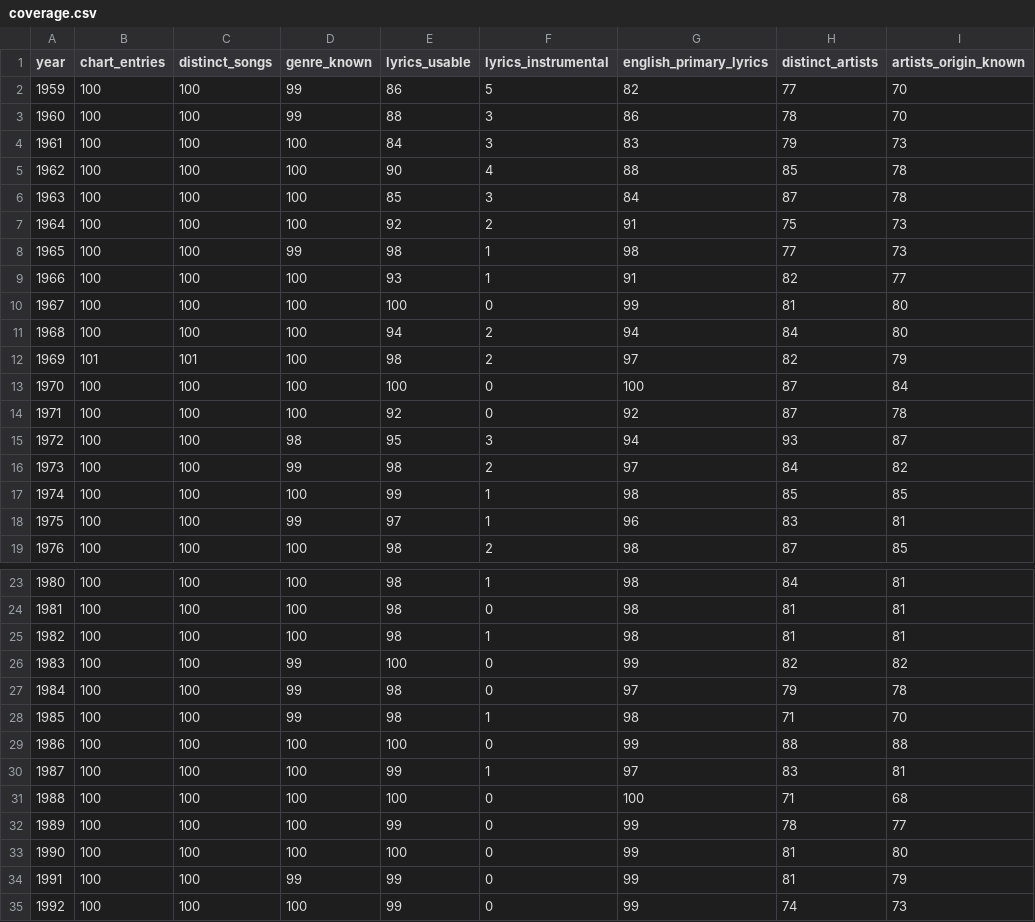
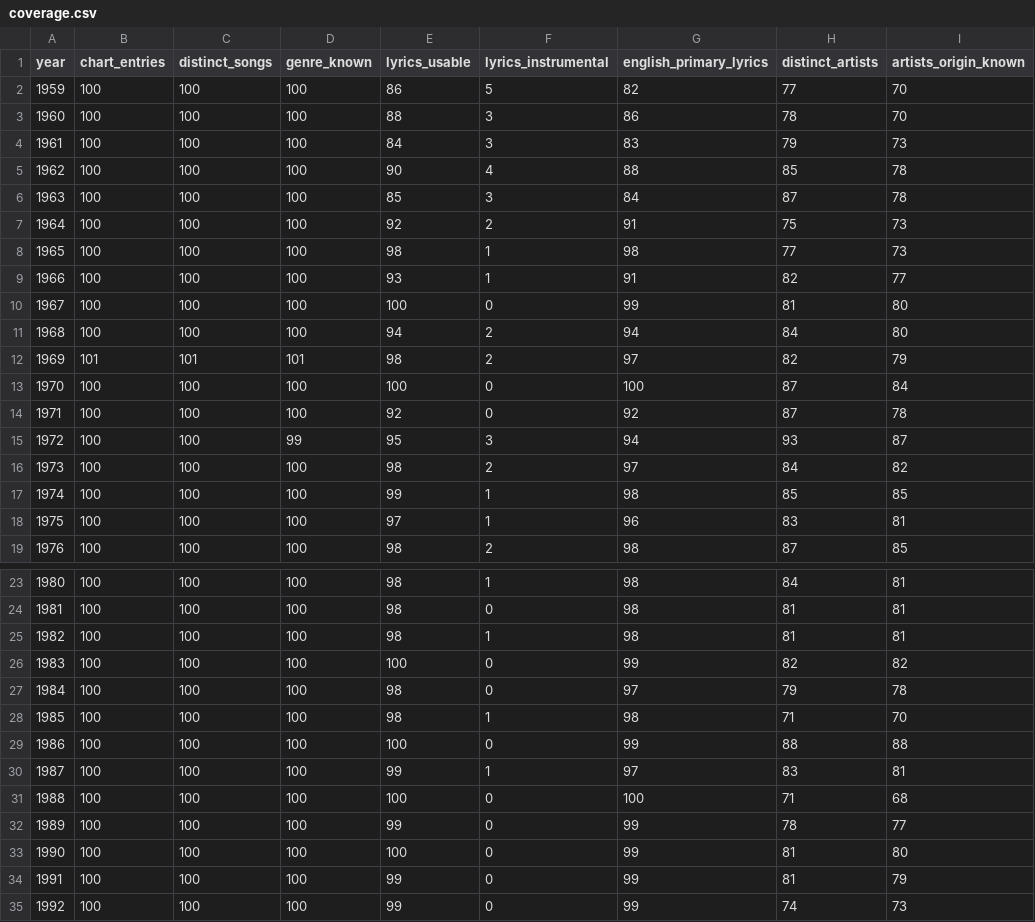
Before and after one commit to skyexry/hit-atlas, a CSV file: billboard-year-end/coverage.csv, drawn as a sheet; only a part is shown, gaps mark what is left out; the diff covers the shown part only; the diff names each change by its address in the sheet, - before the commit and + after, or states it on an @@ line.

```diff
--- a/billboard-year-end/coverage.csv
+++ b/billboard-year-end/coverage.csv
-D2:D3 (genre_known): 99
+D2:D3 (genre_known): 100
-D8 (genre_known): 99
+D8 (genre_known): 100
-D12 (genre_known): 100
+D12 (genre_known): 101
-D15 (genre_known): 98
+D15 (genre_known): 99
-D16 (genre_known): 99
+D16 (genre_known): 100
-D18 (genre_known): 99
+D18 (genre_known): 100
-D26:D28 (genre_known): 99
+D26:D28 (genre_known): 100
-D34 (genre_known): 99
+D34 (genre_known): 100
```
Also changed, not shown: 3 edited cells elsewhere in this file, billboard-year-end/genres.csv, billboard-year-end/source_review.csv, 30 other files.
